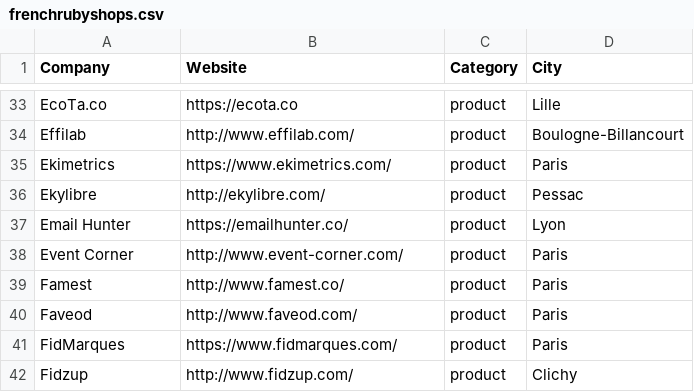
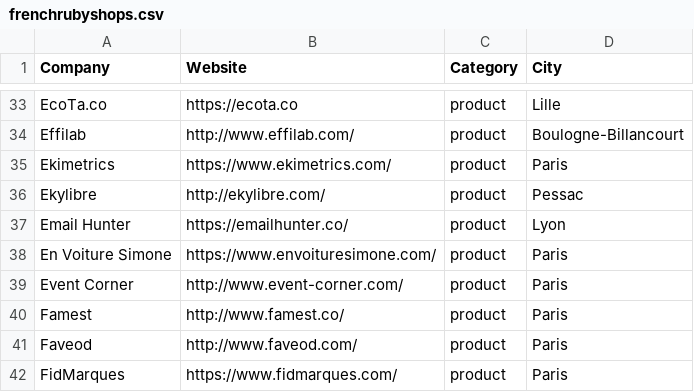
Before and after one commit to ruby-nord/rubyshops, a CSV file: frenchrubyshops.csv, drawn as a sheet; only a part is shown, gaps mark what is left out; the shorter side is filled out with more unchanged rows; the diff names each change by its address in the sheet, - before the commit and + after, or states it on an @@ line.

Commit message:
Add En Voiture Simone

```diff
--- a/frenchrubyshops.csv
+++ b/frenchrubyshops.csv
+row 38: En Voiture Simone | https://www.envoituresimone.com/ | product | Paris
```
